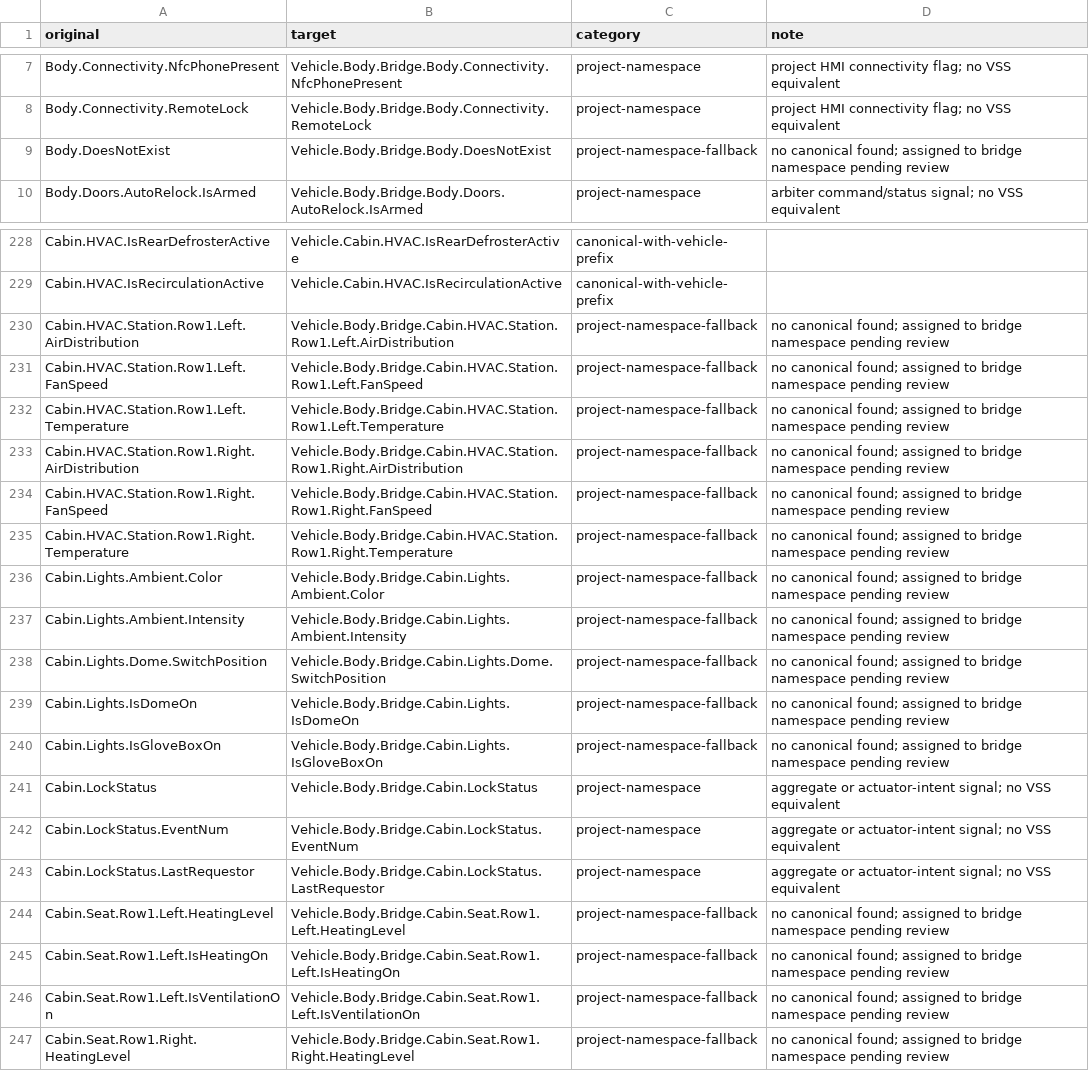
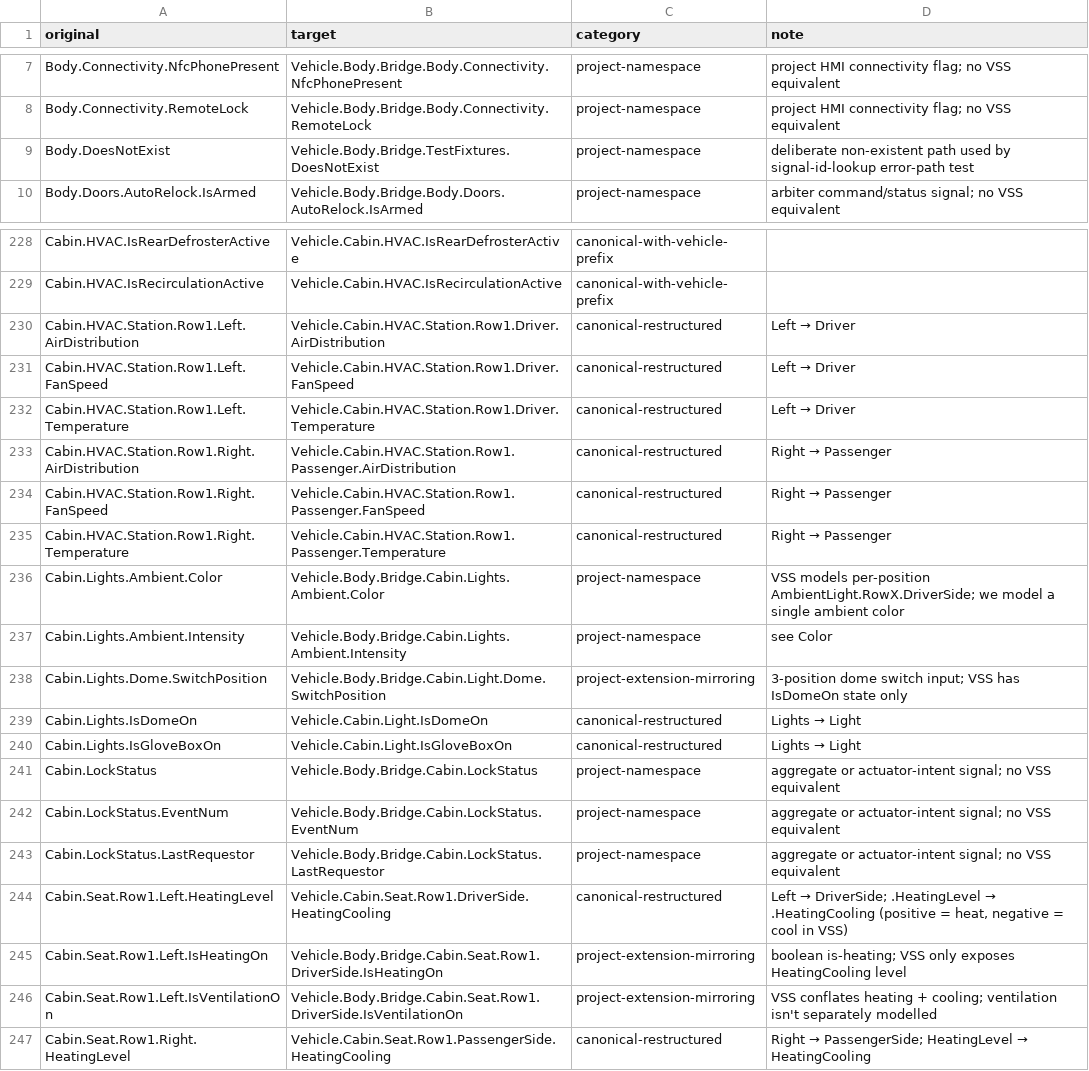
Before and after one commit to anupgadkari/covesa_vss_frontend, a CSV file: docs/vss-v6.0-path-mapping.csv, drawn as a sheet; only a part is shown, gaps mark what is left out; the diff covers the shown part only; the diff names each change by its address in the sheet, - before the commit and + after, or states it on an @@ line.

```diff
--- a/docs/vss-v6.0-path-mapping.csv
+++ b/docs/vss-v6.0-path-mapping.csv
-B9 (target): Vehicle.Body.Bridge.Body.DoesNotExist
+B9 (target): Vehicle.Body.Bridge.TestFixtures.DoesNotExist
-C9 (category): project-namespace-fallback
+C9 (category): project-namespace
-D9 (note): no canonical found; assigned to bridge namespace pending review
+D9 (note): deliberate non-existent path used by signal-id-lookup error-path test
-B230 (target): Vehicle.Body.Bridge.Cabin.HVAC.Station.Row1.Left.AirDistribution
+B230 (target): Vehicle.Cabin.HVAC.Station.Row1.Driver.AirDistribution
-C230:C235 (category): project-namespace-fallback
+C230:C235 (category): canonical-restructured
@@ D230:D232 (note): no canonical found; assigned to bridge namespace pending review → Left → Driver @@
-B231 (target): Vehicle.Body.Bridge.Cabin.HVAC.Station.Row1.Left.FanSpeed
+B231 (target): Vehicle.Cabin.HVAC.Station.Row1.Driver.FanSpeed
-B232 (target): Vehicle.Body.Bridge.Cabin.HVAC.Station.Row1.Left.Temperature
+B232 (target): Vehicle.Cabin.HVAC.Station.Row1.Driver.Temperature
-B233 (target): Vehicle.Body.Bridge.Cabin.HVAC.Station.Row1.Right.AirDistribution
+B233 (target): Vehicle.Cabin.HVAC.Station.Row1.Passenger.AirDistribution
@@ D233:D235 (note): no canonical found; assigned to bridge namespace pending review → Right → Passenger @@
-B234 (target): Vehicle.Body.Bridge.Cabin.HVAC.Station.Row1.Right.FanSpeed
+B234 (target): Vehicle.Cabin.HVAC.Station.Row1.Passenger.FanSpeed
-B235 (target): Vehicle.Body.Bridge.Cabin.HVAC.Station.Row1.Right.Temperature
+B235 (target): Vehicle.Cabin.HVAC.Station.Row1.Passenger.Temperature
-C236:C237 (category): project-namespace-fallback
+C236:C237 (category): project-namespace
-D236 (note): no canonical found; assigned to bridge namespace pending review
+D236 (note): VSS models per-position AmbientLight.RowX.DriverSide; we model a single ambient color
-D237 (note): no canonical found; assigned to bridge namespace pending review
+D237 (note): see Color
-B238 (target): Vehicle.Body.Bridge.Cabin.Lights.Dome.SwitchPosition
+B238 (target): Vehicle.Body.Bridge.Cabin.Light.Dome.SwitchPosition
-C238 (category): project-namespace-fallback
+C238 (category): project-extension-mirroring
-D238 (note): no canonical found; assigned to bridge namespace pending review
+D238 (note): 3-position dome switch input; VSS has IsDomeOn state only
-B239 (target): Vehicle.Body.Bridge.Cabin.Lights.IsDomeOn
+B239 (target): Vehicle.Cabin.Light.IsDomeOn
-C239:C240 (category): project-namespace-fallback
+C239:C240 (category): canonical-restructured
@@ D239:D240 (note): no canonical found; assigned to bridge namespace pending review → Lights → Light @@
-B240 (target): Vehicle.Body.Bridge.Cabin.Lights.IsGloveBoxOn
+B240 (target): Vehicle.Cabin.Light.IsGloveBoxOn
-B244 (target): Vehicle.Body.Bridge.Cabin.Seat.Row1.Left.HeatingLevel
+B244 (target): Vehicle.Cabin.Seat.Row1.DriverSide.HeatingCooling
-C244 (category): project-namespace-fallback
+C244 (category): canonical-restructured
@@ D244 (note): no canonical found; assigned to bridge namespace pending review → Left → DriverSide; .HeatingLevel → .HeatingCooling (positive = heat, negative = cool in VSS) @@
-B245 (target): Vehicle.Body.Bridge.Cabin.Seat.Row1.Left.IsHeatingOn
+B245 (target): Vehicle.Body.Bridge.Cabin.Seat.Row1.DriverSide.IsHeatingOn
-C245:C246 (category): project-namespace-fallback
+C245:C246 (category): project-extension-mirroring
-D245 (note): no canonical found; assigned to bridge namespace pending review
+D245 (note): boolean is-heating; VSS only exposes HeatingCooling level
-B246 (target): Vehicle.Body.Bridge.Cabin.Seat.Row1.Left.IsVentilationOn
+B246 (target): Vehicle.Body.Bridge.Cabin.Seat.Row1.DriverSide.IsVentilationOn
-D246 (note): no canonical found; assigned to bridge namespace pending review
+D246 (note): VSS conflates heating + cooling; ventilation isn't separately modelled
-B247 (target): Vehicle.Body.Bridge.Cabin.Seat.Row1.Right.HeatingLevel
+B247 (target): Vehicle.Cabin.Seat.Row1.PassengerSide.HeatingCooling
-C247 (category): project-namespace-fallback
+C247 (category): canonical-restructured
@@ D247 (note): no canonical found; assigned to bridge namespace pending review → Right → PassengerSide; HeatingLevel → HeatingCooling @@
```
Also changed, not shown: 153 edited cells elsewhere in this file, 1 other file.
